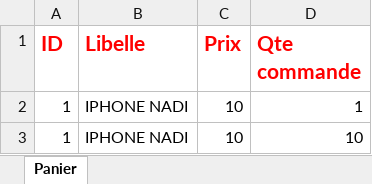
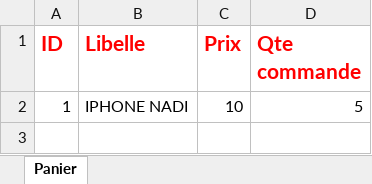
Before and after one commit to Kouffy/Simple_Ecommerce_SpringBootApp, an Excel workbook: poi-generated-file.xlsx, sheet Panier, drawn as a sheet; values as stored, in another font and other column widths than the file's, no borders; the diff names each change by its address in the sheet, - before the commit and + after, or states it on an @@ line.

```diff
--- a/poi-generated-file.xlsx (sheet Panier)
+++ b/poi-generated-file.xlsx (sheet Panier)
-D2 (Qte commande): 1
+D2 (Qte commande): 5
-row 3: 1 | IPHONE NADI | 10 | 10
```
Also changed, not shown: 13 other files.
